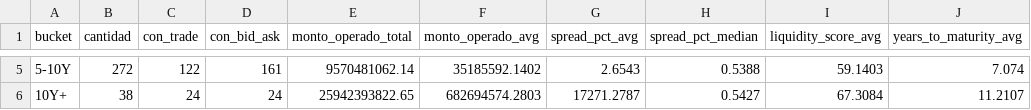
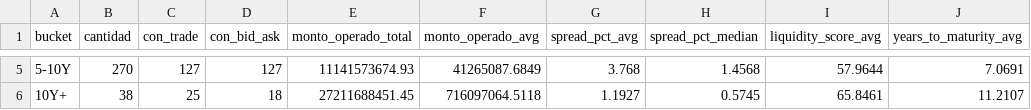
Before and after one commit to Facundocovian/on-radar, a CSV file: outputs/maturity_buckets.csv, drawn as a sheet; only a part is shown, gaps mark what is left out; the diff covers the shown part only.

```diff
--- a/outputs/maturity_buckets.csv
+++ b/outputs/maturity_buckets.csv
@@ -5,2 +5,2 @@
-5-10Y,272,122,161,9570481062.14,35185592.1402,2.6543,0.5388,59.1403,7.074
-10Y+,38,24,24,25942393822.65,682694574.2803,17271.2787,0.5427,67.3084,11.2107
+5-10Y,270,127,127,11141573674.93,41265087.6849,3.768,1.4568,57.9644,7.0691
+10Y+,38,25,18,27211688451.45,716097064.5118,1.1927,0.5745,65.8461,11.2107
```
Also changed, not shown: 27 edited cells elsewhere in this file, outputs/fixed_income_metrics.csv, outputs/ons_enriched.csv, 8 other files.
